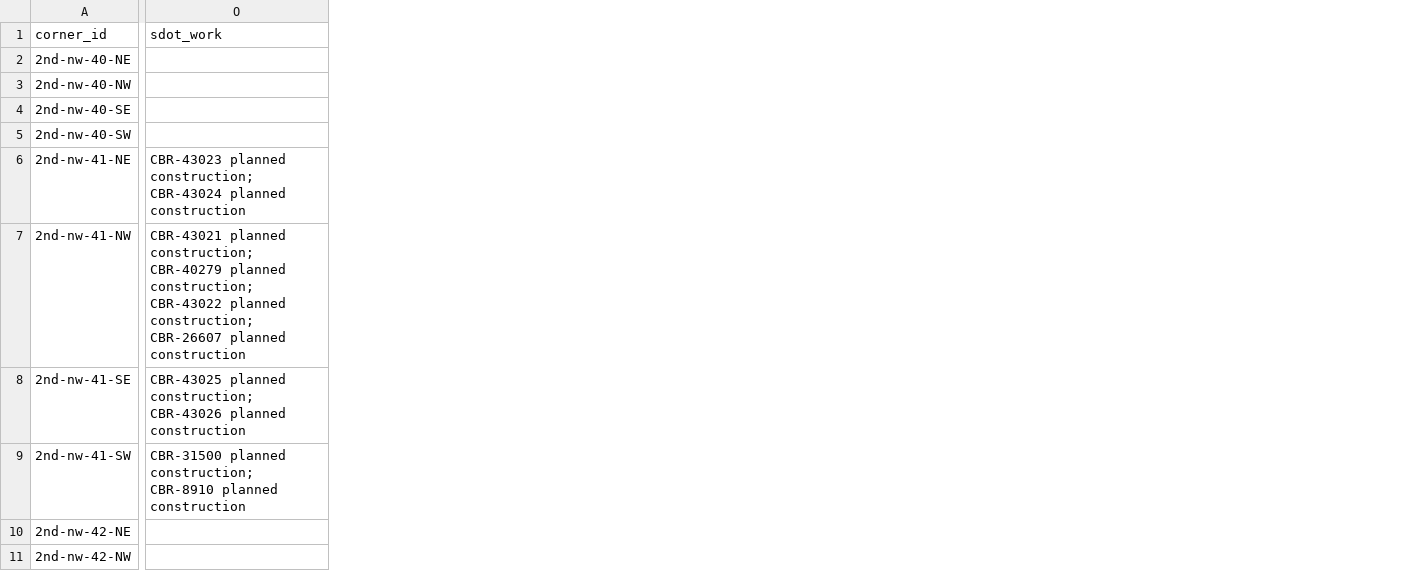
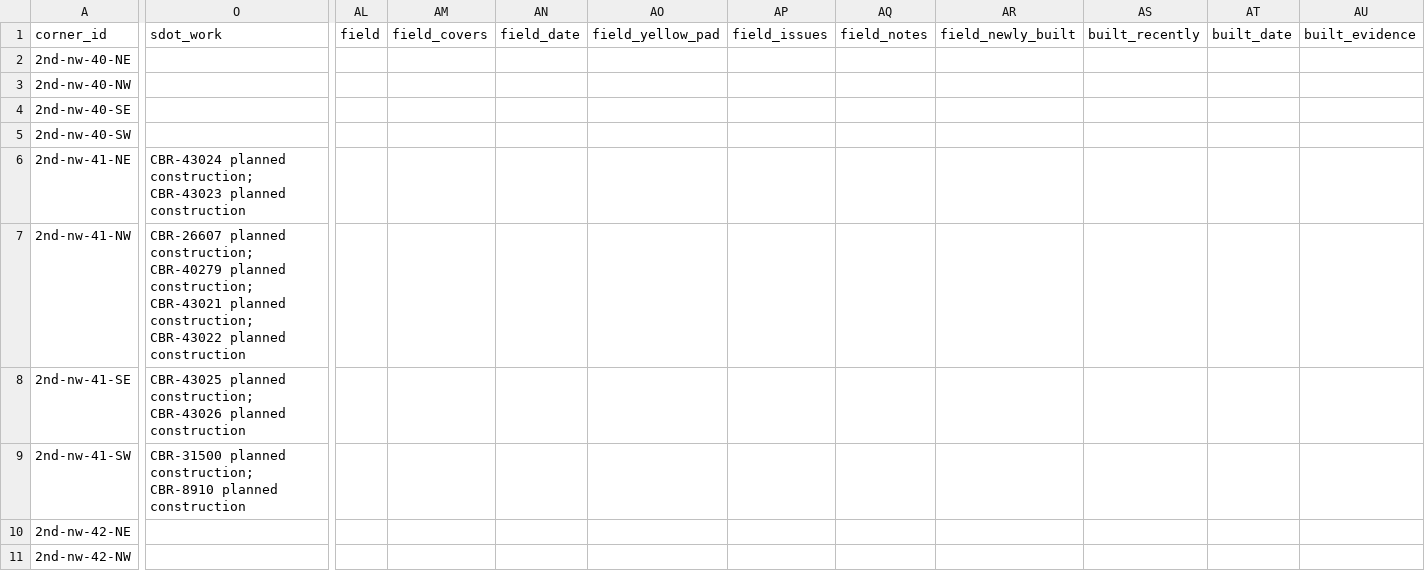
Before and after one commit to olivierlacan/trebuche, a CSV file: docs/seattle/fremont/corners.csv, drawn as a sheet; only a part is shown, gaps mark what is left out; the diff names each change by its address in the sheet, - before the commit and + after, or states it on an @@ line.

```diff
--- a/docs/seattle/fremont/corners.csv
+++ b/docs/seattle/fremont/corners.csv
+column AL (field), empty
+column AM (field_covers), empty
+column AN (field_date), empty
+column AO (field_yellow_pad), empty
+column AP (field_issues), empty
+column AQ (field_notes), empty
+column AR (field_newly_built), empty
+column AS (built_recently), empty
+column AT (built_date), empty
+column AU (built_evidence), empty
-O6 (sdot_work): CBR-43023 planned construction; CBR-43024 planned construction
+O6 (sdot_work): CBR-43024 planned construction; CBR-43023 planned construction
-O7 (sdot_work): CBR-43021 planned construction; CBR-40279 planned construction; CBR-43022 planned construction; CBR-26607 planned construction
+O7 (sdot_work): CBR-26607 planned construction; CBR-40279 planned construction; CBR-43021 planned construction; CBR-43022 planned construction
```
Also changed, not shown: data/field-checks.csv, docs/seattle/green-lake/corners.csv, 30 other files.
